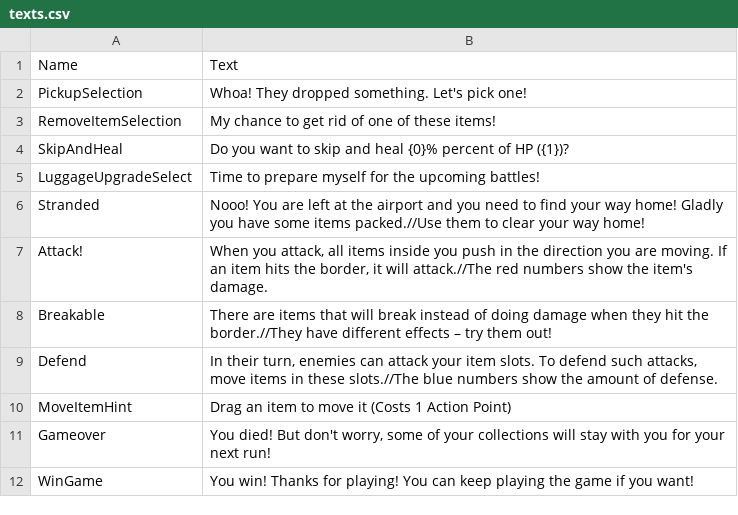
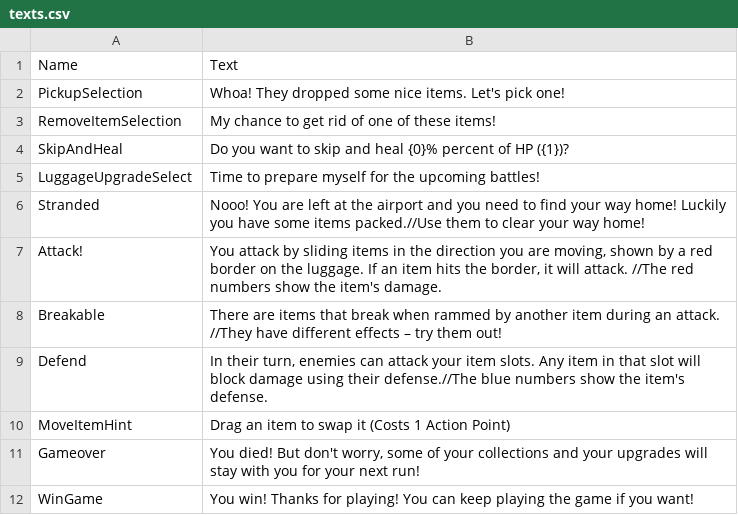
Before and after one commit to shshwdr/LuggageRL, a CSV file: Assets/Resources/csv/texts.csv, drawn as a sheet.

Commit message:
text change

```diff
--- a/Assets/Resources/csv/texts.csv
+++ b/Assets/Resources/csv/texts.csv
@@ -1,3 +1,3 @@
 Name,Text
-PickupSelection,Whoa! They dropped something. Let's pick one!
+PickupSelection,Whoa! They dropped some nice items. Let's pick one!
 RemoveItemSelection,My chance to get rid of one of these items!
@@ -5,8 +5,8 @@ SkipAndHeal,Do you want to skip and heal {0}% percent of HP ({1})?
 LuggageUpgradeSelect,Time to prepare myself for the upcoming battles!
-Stranded,Nooo! You are left at the airport and you need to find your way home! Gladly you have some items packed.//Use them to clear your way home!
-Attack!,"When you attack, all items inside you push in the direction you are moving. If an item hits the border, it will attack.//The red numbers show the item's damage."
-Breakable,There are items that will break instead of doing damage when they hit the border.//They have different effects – try them out!
-Defend,"In their turn, enemies can attack your item slots. To defend such attacks, move items in these slots.//The blue numbers show the amount of defense."
-MoveItemHint,Drag an item to move it (Costs 1 Action Point)
-Gameover,"You died! But don't worry, some of your collections will stay with you for your next run!"
+Stranded,Nooo! You are left at the airport and you need to find your way home! Luckily you have some items packed.//Use them to clear your way home!
+Attack!,"You attack by sliding items in the direction you are moving, shown by a red border on the luggage. If an item hits the border, it will attack. //The red numbers show the item's damage."
+Breakable,There are items that break when rammed by another item during an attack. //They have different effects – try them out!
+Defend,"In their turn, enemies can attack your item slots. Any item in that slot will block damage using their defense.//The blue numbers show the item's defense."
+MoveItemHint,Drag an item to swap it (Costs 1 Action Point)
+Gameover,"You died! But don't worry, some of your collections and your upgrades will stay with you for your next run!"
 WinGame,You win! Thanks for playing! You can keep playing the game if you want!
```
Also changed, not shown: 10 other files.
